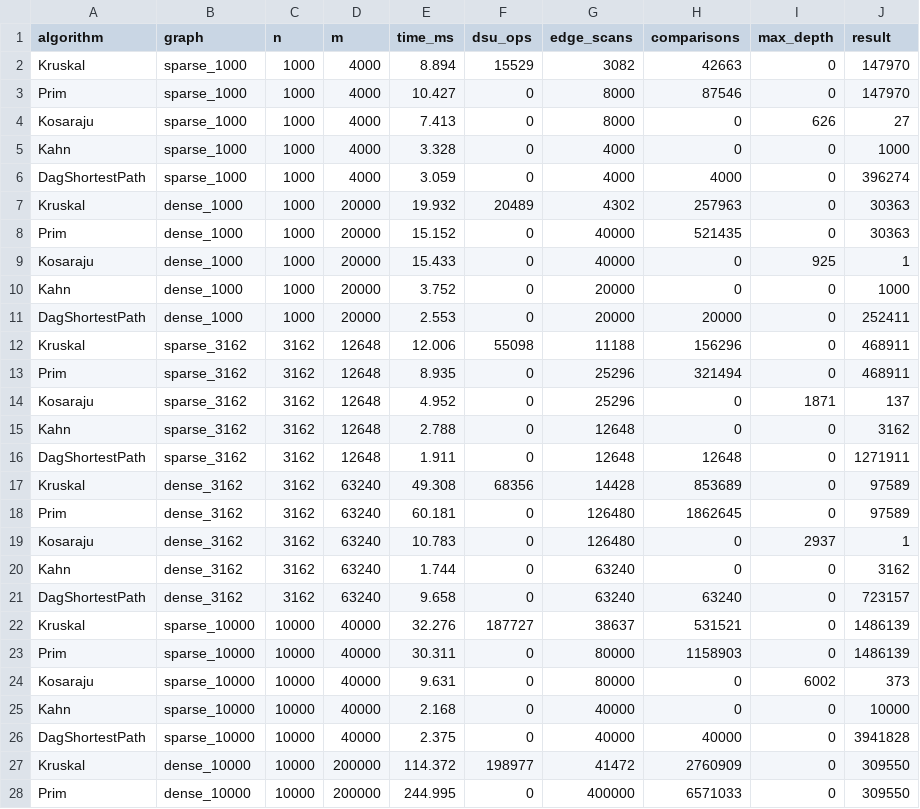
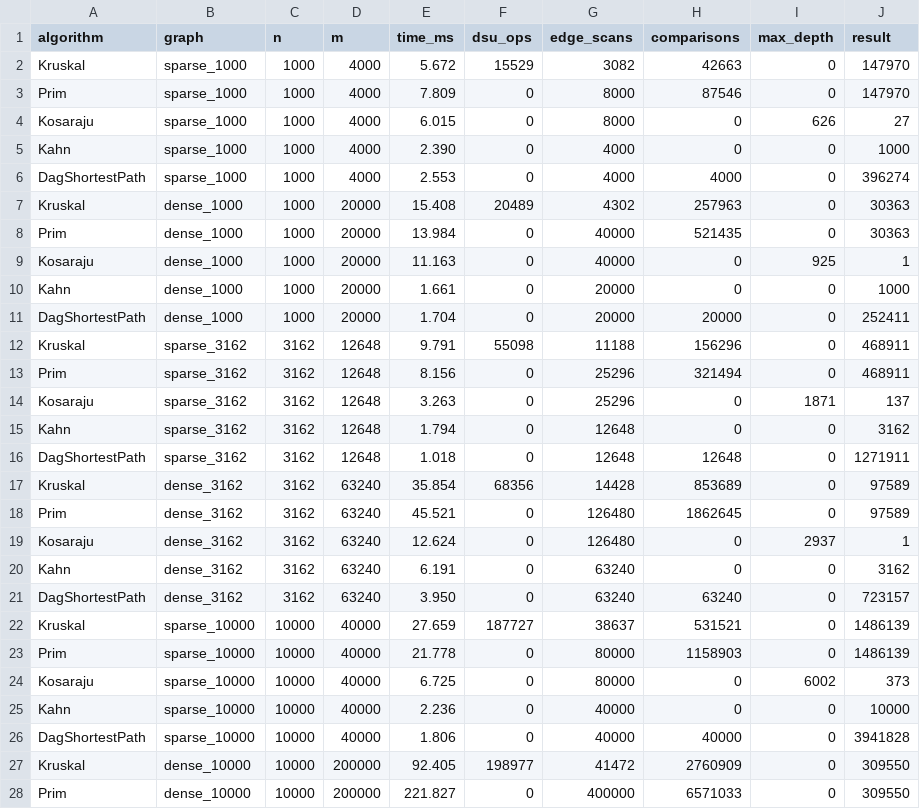
Before and after one commit to NursayatBshn/DAA-Assignment-3, a CSV file: results/results.csv, drawn as a sheet; only a part is shown; the diff covers the shown part only.

```diff
--- a/results/results.csv
+++ b/results/results.csv
@@ -1,28 +1,28 @@
 algorithm,graph,n,m,time_ms,dsu_ops,edge_scans,comparisons,max_depth,result
-Kruskal,sparse_1000,1000,4000,8.894,15529,3082,42663,0,147970
-Prim,sparse_1000,1000,4000,10.427,0,8000,87546,0,147970
-Kosaraju,sparse_1000,1000,4000,7.413,0,8000,0,626,27
-Kahn,sparse_1000,1000,4000,3.328,0,4000,0,0,1000
-DagShortestPath,sparse_1000,1000,4000,3.059,0,4000,4000,0,396274
-Kruskal,dense_1000,1000,20000,19.932,20489,4302,257963,0,30363
-Prim,dense_1000,1000,20000,15.152,0,40000,521435,0,30363
-Kosaraju,dense_1000,1000,20000,15.433,0,40000,0,925,1
-Kahn,dense_1000,1000,20000,3.752,0,20000,0,0,1000
-DagShortestPath,dense_1000,1000,20000,2.553,0,20000,20000,0,252411
-Kruskal,sparse_3162,3162,12648,12.006,55098,11188,156296,0,468911
-Prim,sparse_3162,3162,12648,8.935,0,25296,321494,0,468911
-Kosaraju,sparse_3162,3162,12648,4.952,0,25296,0,1871,137
-Kahn,sparse_3162,3162,12648,2.788,0,12648,0,0,3162
-DagShortestPath,sparse_3162,3162,12648,1.911,0,12648,12648,0,1271911
-Kruskal,dense_3162,3162,63240,49.308,68356,14428,853689,0,97589
-Prim,dense_3162,3162,63240,60.181,0,126480,1862645,0,97589
-Kosaraju,dense_3162,3162,63240,10.783,0,126480,0,2937,1
-Kahn,dense_3162,3162,63240,1.744,0,63240,0,0,3162
-DagShortestPath,dense_3162,3162,63240,9.658,0,63240,63240,0,723157
-Kruskal,sparse_10000,10000,40000,32.276,187727,38637,531521,0,1486139
-Prim,sparse_10000,10000,40000,30.311,0,80000,1158903,0,1486139
-Kosaraju,sparse_10000,10000,40000,9.631,0,80000,0,6002,373
-Kahn,sparse_10000,10000,40000,2.168,0,40000,0,0,10000
-DagShortestPath,sparse_10000,10000,40000,2.375,0,40000,40000,0,3941828
-Kruskal,dense_10000,10000,200000,114.372,198977,41472,2760909,0,309550
-Prim,dense_10000,10000,200000,244.995,0,400000,6571033,0,309550
+Kruskal,sparse_1000,1000,4000,5.672,15529,3082,42663,0,147970
+Prim,sparse_1000,1000,4000,7.809,0,8000,87546,0,147970
+Kosaraju,sparse_1000,1000,4000,6.015,0,8000,0,626,27
+Kahn,sparse_1000,1000,4000,2.390,0,4000,0,0,1000
+DagShortestPath,sparse_1000,1000,4000,2.553,0,4000,4000,0,396274
+Kruskal,dense_1000,1000,20000,15.408,20489,4302,257963,0,30363
+Prim,dense_1000,1000,20000,13.984,0,40000,521435,0,30363
+Kosaraju,dense_1000,1000,20000,11.163,0,40000,0,925,1
+Kahn,dense_1000,1000,20000,1.661,0,20000,0,0,1000
+DagShortestPath,dense_1000,1000,20000,1.704,0,20000,20000,0,252411
+Kruskal,sparse_3162,3162,12648,9.791,55098,11188,156296,0,468911
+Prim,sparse_3162,3162,12648,8.156,0,25296,321494,0,468911
+Kosaraju,sparse_3162,3162,12648,3.263,0,25296,0,1871,137
+Kahn,sparse_3162,3162,12648,1.794,0,12648,0,0,3162
+DagShortestPath,sparse_3162,3162,12648,1.018,0,12648,12648,0,1271911
+Kruskal,dense_3162,3162,63240,35.854,68356,14428,853689,0,97589
+Prim,dense_3162,3162,63240,45.521,0,126480,1862645,0,97589
+Kosaraju,dense_3162,3162,63240,12.624,0,126480,0,2937,1
+Kahn,dense_3162,3162,63240,6.191,0,63240,0,0,3162
+DagShortestPath,dense_3162,3162,63240,3.950,0,63240,63240,0,723157
+Kruskal,sparse_10000,10000,40000,27.659,187727,38637,531521,0,1486139
+Prim,sparse_10000,10000,40000,21.778,0,80000,1158903,0,1486139
+Kosaraju,sparse_10000,10000,40000,6.725,0,80000,0,6002,373
+Kahn,sparse_10000,10000,40000,2.236,0,40000,0,0,10000
+DagShortestPath,sparse_10000,10000,40000,1.806,0,40000,40000,0,3941828
+Kruskal,dense_10000,10000,200000,92.405,198977,41472,2760909,0,309550
+Prim,dense_10000,10000,200000,221.827,0,400000,6571033,0,309550
```
Also changed, not shown: 23 edited cells elsewhere in this file, 25 other files.
